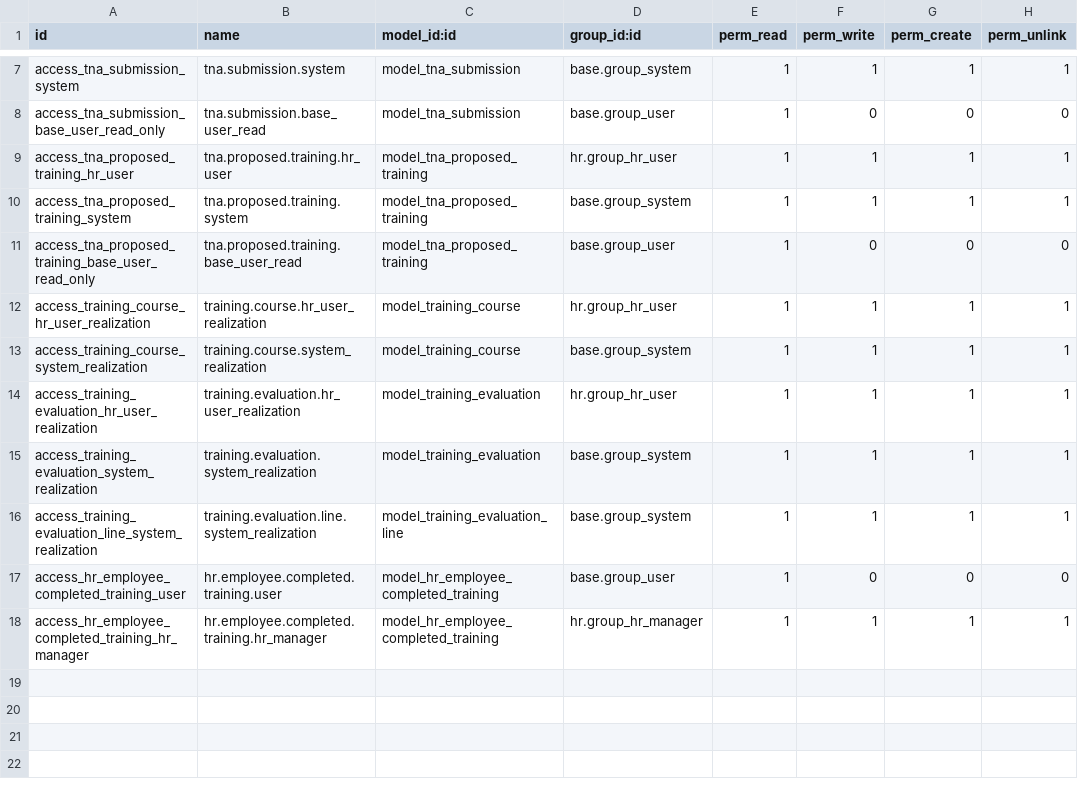
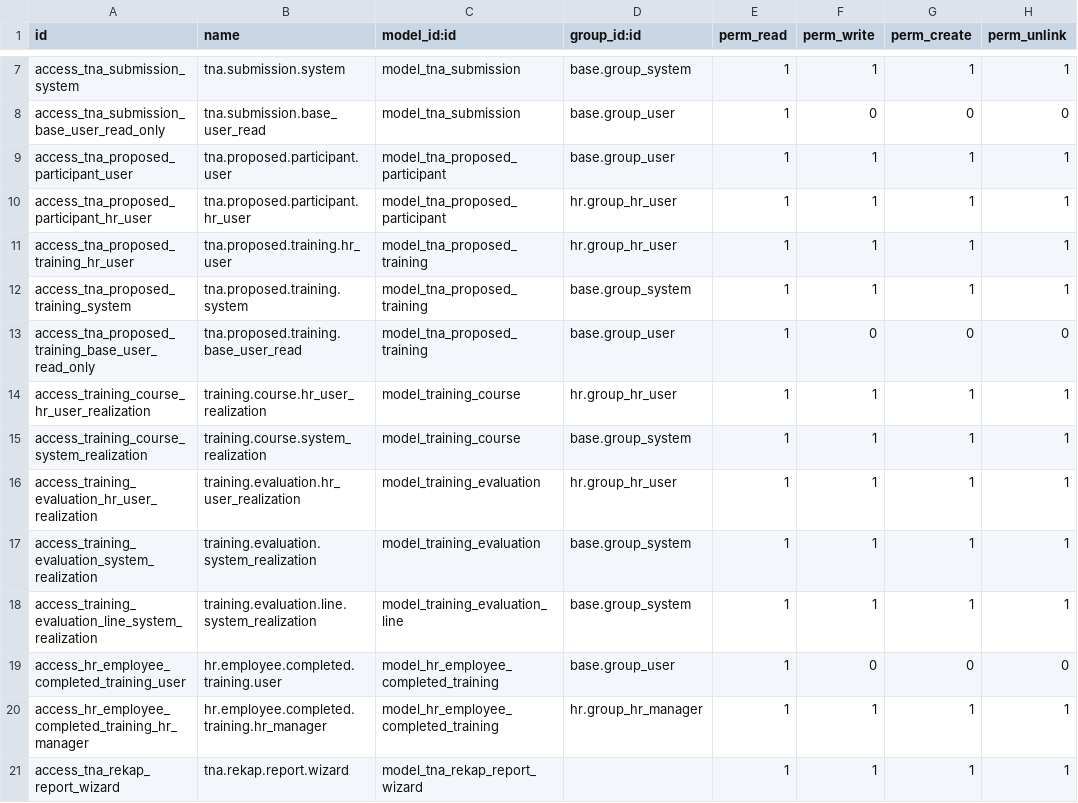
Before and after one commit to amustafidul/odoo_agp_hr, a CSV file: agp_training_management/security/ir.model.access.csv, drawn as a sheet; only a part is shown, gaps mark what is left out; the diff names each change by its address in the sheet, - before the commit and + after, or states it on an @@ line.

```diff
--- a/agp_training_management/security/ir.model.access.csv
+++ b/agp_training_management/security/ir.model.access.csv
+row 9: access_tna_proposed_participant_user | tna.proposed.participant.user | model_tna_proposed_participant | base.group_user | 1 | 1 | 1 | 1
+row 10: access_tna_proposed_participant_hr_user | tna.proposed.participant.hr_user | model_tna_proposed_participant | hr.group_hr_user | 1 | 1 | 1 | 1
+row 21: access_tna_rekap_report_wizard | tna.rekap.report.wizard | model_tna_rekap_report_wizard |  | 1 | 1 | 1 | 1
```
Also changed, not shown: 18 other files.
